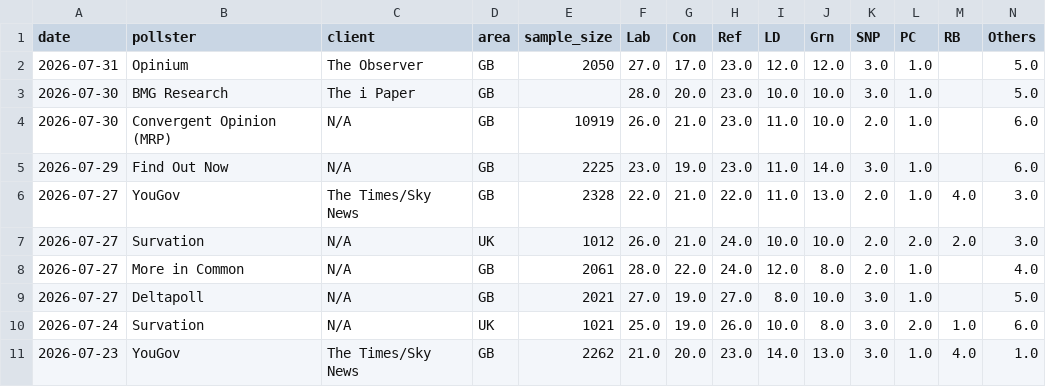
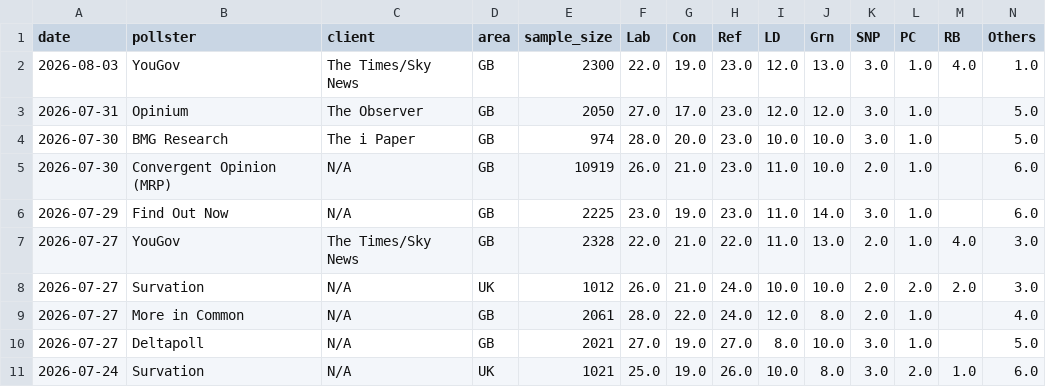
Before and after one commit to agoldhammer/UKPolls, a CSV file: data/uk_polls_national.csv, drawn as a sheet; only a part is shown; the shorter side is filled out with more unchanged rows; addresses are those after the commit; rows hold the shown columns only; the diff names each change by its address in the sheet, - before the commit and + after, or states it on an @@ line.

```diff
--- a/data/uk_polls_national.csv
+++ b/data/uk_polls_national.csv
+row 2: 2026-08-03 | YouGov | The Times/Sky News | GB | 2300 | 22.0 | 19.0 | 23.0 | 12.0 | 13.0 | 3.0 | 1.0 | 4.0 | 1.0
-E4 (sample_size): (empty)
+E4 (sample_size): 974
```
Also changed, not shown: 5 other files.
